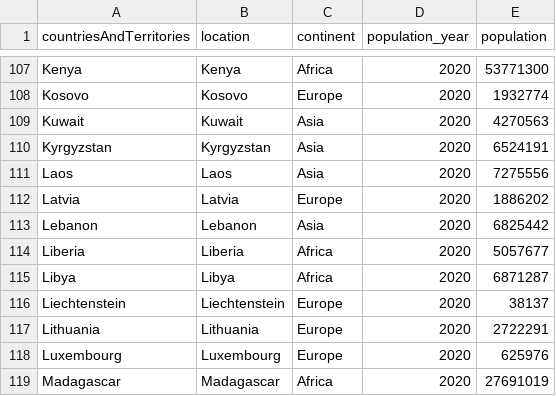
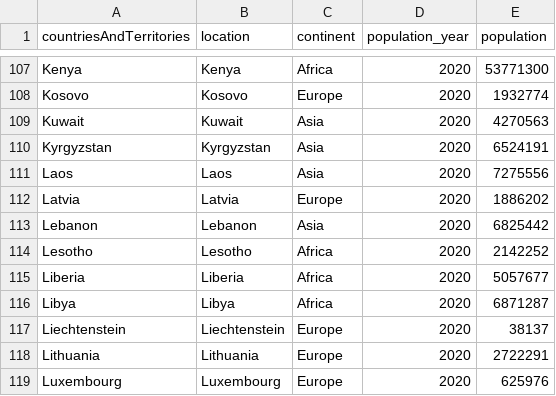
Before and after one commit to hjstein/covid-19-data, a CSV file: public/data/ecdc/locations.csv, drawn as a sheet; only a part is shown, gaps mark what is left out; the shorter side is filled out with more unchanged rows.

```diff
--- a/public/data/ecdc/locations.csv
+++ b/public/data/ecdc/locations.csv
@@ -113,2 +113,3 @@ Latvia,Latvia,Europe,2020,1886202
 Lebanon,Lebanon,Asia,2020,6825442
+Lesotho,Lesotho,Africa,2020,2142252
 Liberia,Liberia,Africa,2020,5057677
```
Also changed, not shown: public/data/ecdc/new_cases.csv, public/data/ecdc/new_deaths.csv, 15 other files.
